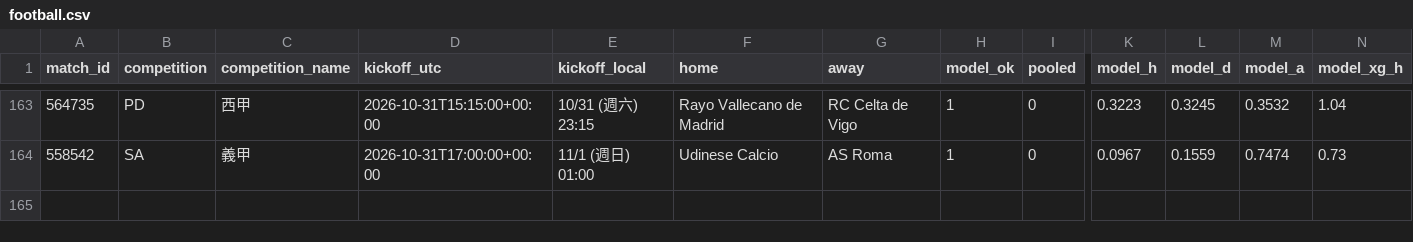
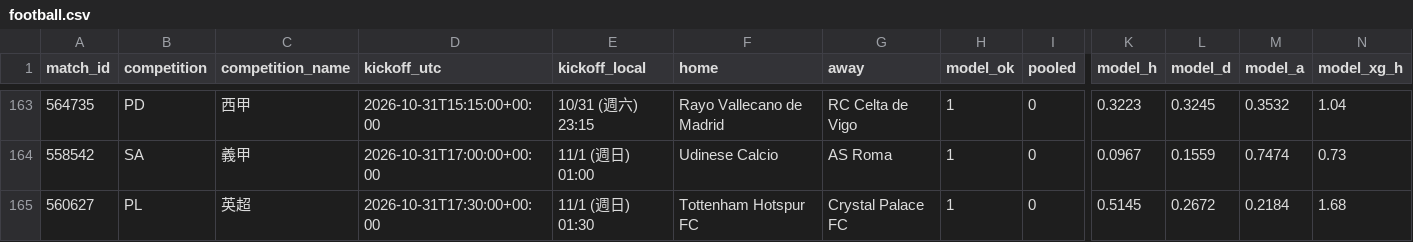
Before and after one commit to panchiyu1-cloud/sports-analyzer, a CSV file: data/reviews/football.csv, drawn as a sheet; only a part is shown, gaps mark what is left out; rows hold the shown columns only; the diff names each change by its address in the sheet, - before the commit and + after, or states it on an @@ line.

```diff
--- a/data/reviews/football.csv
+++ b/data/reviews/football.csv
+row 165: 560627 | PL | 英超 | 2026-10-31T17:30:00+00:00 | 11/1 (週日) 01:30 | Tottenham Hotspur FC | Crystal Palace FC | 1 | 0 | 0.5145 | 0.2672 | 0.2184 | 1.68
```
Also changed, not shown: 11 other files.
